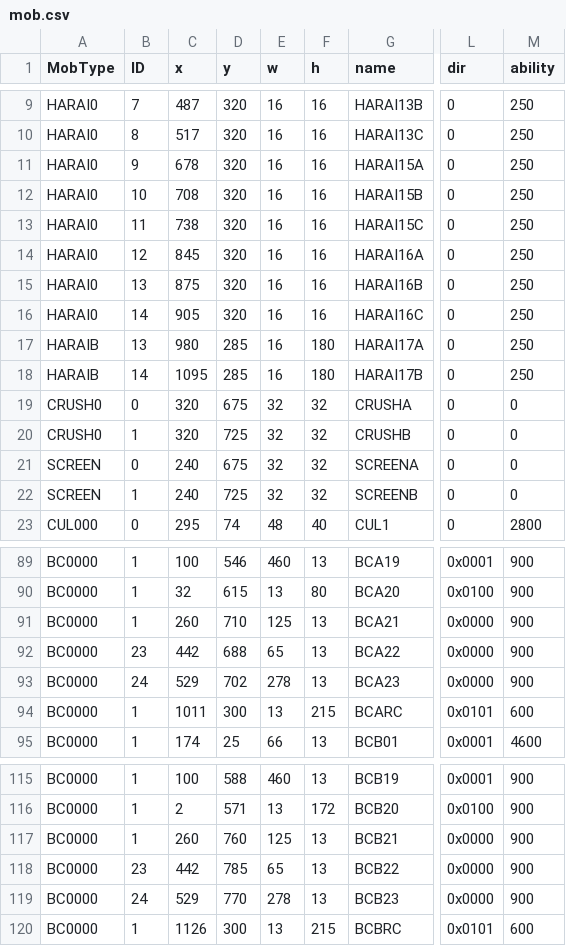
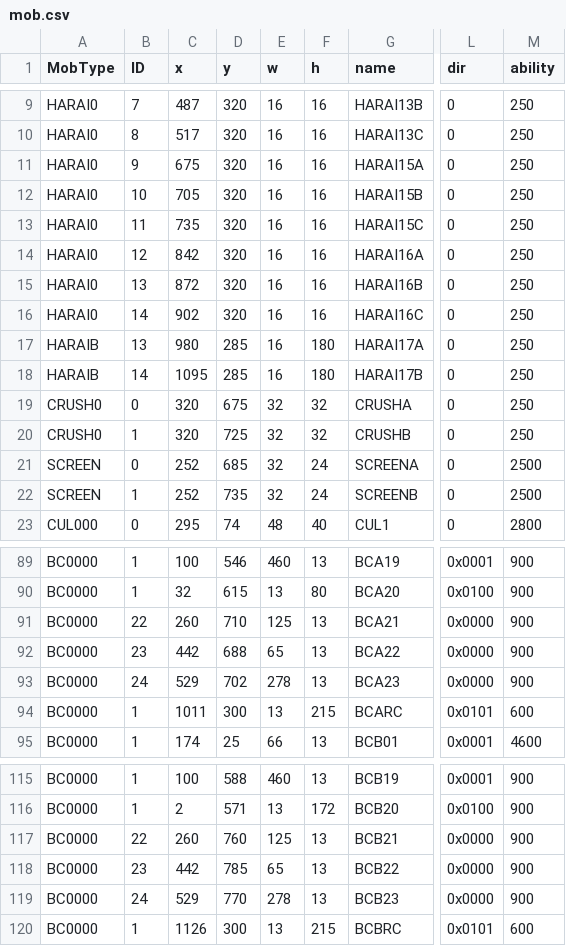
Before and after one commit to Sazareshi/ClevSim, a CSV file: x64/Debug/mob.csv, drawn as a sheet; only a part is shown, gaps mark what is left out; the diff names each change by its address in the sheet, - before the commit and + after, or states it on an @@ line.

```diff
--- a/x64/Debug/mob.csv
+++ b/x64/Debug/mob.csv
-C11 (x): 678
+C11 (x): 675
-C12 (x): 708
+C12 (x): 705
-C13 (x): 738
+C13 (x): 735
-C14 (x): 845
+C14 (x): 842
-C15 (x): 875
+C15 (x): 872
-C16 (x): 905
+C16 (x): 902
-M19:M20 (ability): 0
+M19:M20 (ability): 250
-C21:C22 (x): 240
+C21:C22 (x): 252
-D21 (y): 675
+D21 (y): 685
-F21:F22 (h): 32
+F21:F22 (h): 24
-M21:M22 (ability): 0
+M21:M22 (ability): 2500
-D22 (y): 725
+D22 (y): 735
-B91 (ID): 1
+B91 (ID): 22
-B117 (ID): 1
+B117 (ID): 22
```
Also changed, not shown: 12 other files.
